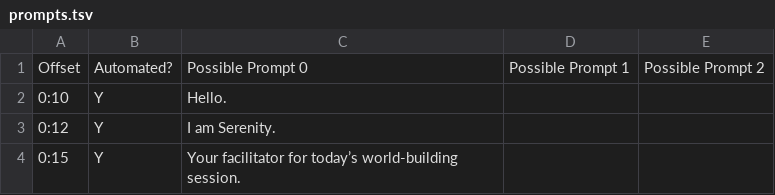
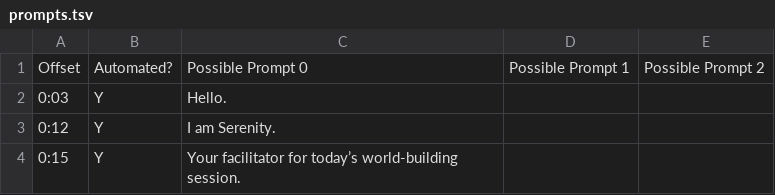
Before and after one commit to lmccart/BTB-serenity, a TSV file: static/data/prompts.tsv, drawn as a sheet; only a part is shown.

```diff
--- a/static/data/prompts.tsv
+++ b/static/data/prompts.tsv
@@ -1,3 +1,3 @@
 Offset	Automated?	Possible Prompt 0	Possible Prompt 1	Possible Prompt 2
-0:10	Y	Hello.	 	
+0:03	Y	Hello.	 	
 0:12	Y	I am Serenity.	 	
```
Also changed, not shown: 1 other file.
